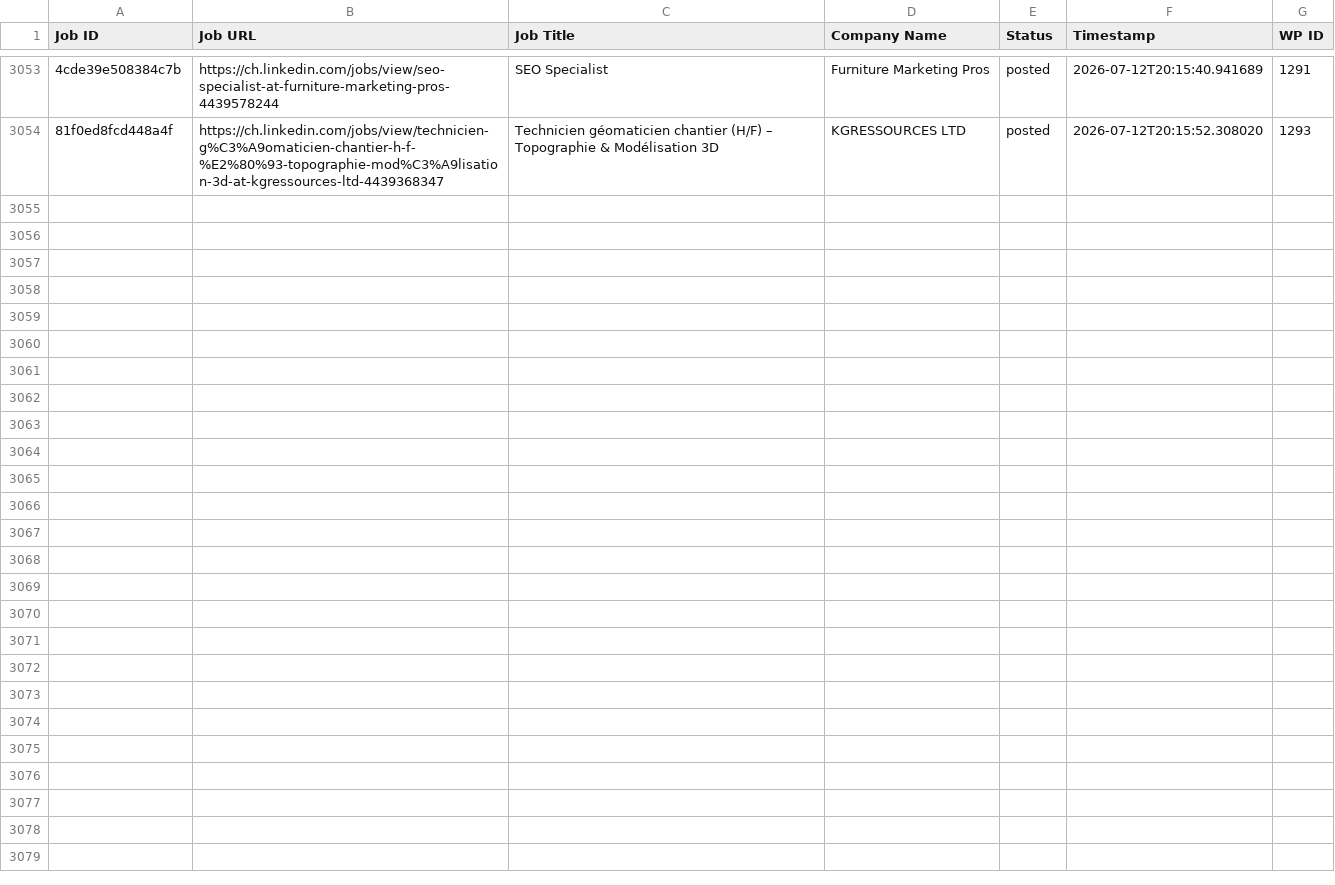
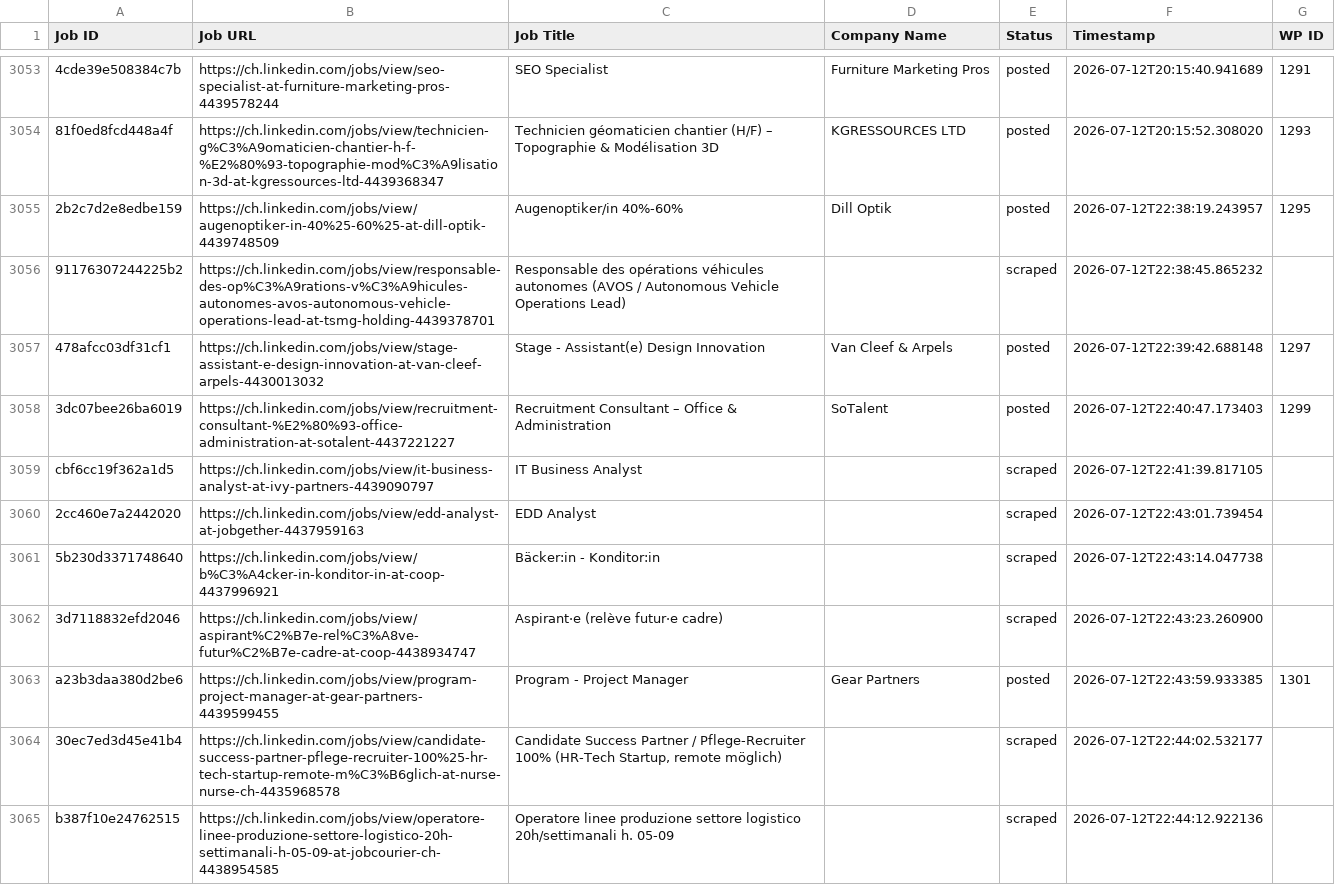
Before and after one commit to innovationinc2000/ch, a CSV file: processed_jobs.csv, drawn as a sheet; only a part is shown, gaps mark what is left out; the diff covers the shown part only; the diff names each change by its address in the sheet, - before the commit and + after, or states it on an @@ line.

```diff
--- a/processed_jobs.csv
+++ b/processed_jobs.csv
+row 3055: 2b2c7d2e8edbe159 | https://ch.linkedin.com/jobs/view/augenoptiker-in-40%25-60%25-at-dill-optik-4439748509 | Augenoptiker/in 40%-60% | Dill Optik | posted | 2026-07-12T22:38:19.243957 | 1295
+row 3056: 91176307244225b2 | https://ch.linkedin.com/jobs/view/responsable-des-op%C3%A9rations-v%C3%A9hicules-autonomes-avos-autonomous-vehicle-operations-lead-at-tsmg-holding-4439378701 | Responsable des opérations véhicules autonomes (AVOS / Autonomous Vehicle Operations Lead) |  | scraped | 2026-07-12T22:38:45.865232
+row 3057: 478afcc03df31cf1 | https://ch.linkedin.com/jobs/view/stage-assistant-e-design-innovation-at-van-cleef-arpels-4430013032 | Stage - Assistant(e) Design Innovation | Van Cleef & Arpels | posted | 2026-07-12T22:39:42.688148 | 1297
+row 3058: 3dc07bee26ba6019 | https://ch.linkedin.com/jobs/view/recruitment-consultant-%E2%80%93-office-administration-at-sotalent-4437221227 | Recruitment Consultant – Office & Administration | SoTalent | posted | 2026-07-12T22:40:47.173403 | 1299
+row 3059: cbf6cc19f362a1d5 | https://ch.linkedin.com/jobs/view/it-business-analyst-at-ivy-partners-4439090797 | IT Business Analyst |  | scraped | 2026-07-12T22:41:39.817105
+row 3060: 2cc460e7a2442020 | https://ch.linkedin.com/jobs/view/edd-analyst-at-jobgether-4437959163 | EDD Analyst |  | scraped | 2026-07-12T22:43:01.739454
+row 3061: 5b230d3371748640 | https://ch.linkedin.com/jobs/view/b%C3%A4cker-in-konditor-in-at-coop-4437996921 | Bäcker:in - Konditor:in |  | scraped | 2026-07-12T22:43:14.047738
+row 3062: 3d7118832efd2046 | https://ch.linkedin.com/jobs/view/aspirant%C2%B7e-rel%C3%A8ve-futur%C2%B7e-cadre-at-coop-4438934747 | Aspirant·e (relève futur·e cadre) |  | scraped | 2026-07-12T22:43:23.260900
+row 3063: a23b3daa380d2be6 | https://ch.linkedin.com/jobs/view/program-project-manager-at-gear-partners-4439599455 | Program - Project Manager | Gear Partners | posted | 2026-07-12T22:43:59.933385 | 1301
+row 3064: 30ec7ed3d45e41b4 | https://ch.linkedin.com/jobs/view/candidate-success-partner-pflege-recruiter-100%25-hr-tech-startup-remote-m%C3%B6glich-at-nurse-nurse-ch-4435968578 | Candidate Success Partner / Pflege-Recruiter 100% (HR-Tech Startup, remote möglich) |  | scraped | 2026-07-12T22:44:02.532177
+row 3065: b387f10e24762515 | https://ch.linkedin.com/jobs/view/operatore-linee-produzione-settore-logistico-20h-settimanali-h-05-09-at-jobcourier-ch-4438954585 | Operatore linee produzione settore logistico 20h/settimanali h. 05-09 |  | scraped | 2026-07-12T22:44:12.922136
```
Also changed, not shown: 11 added rows elsewhere in this file.
